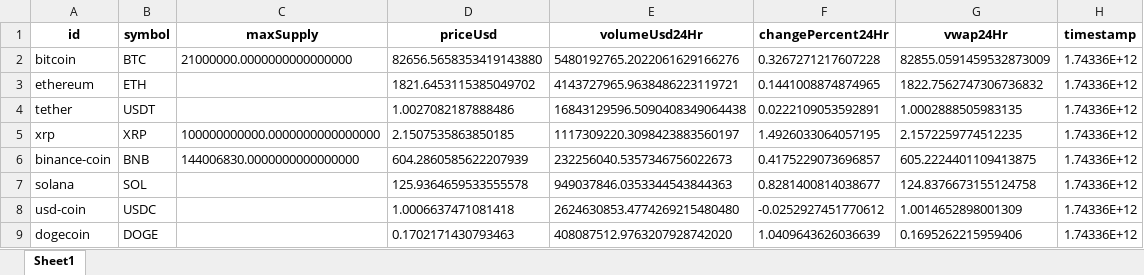
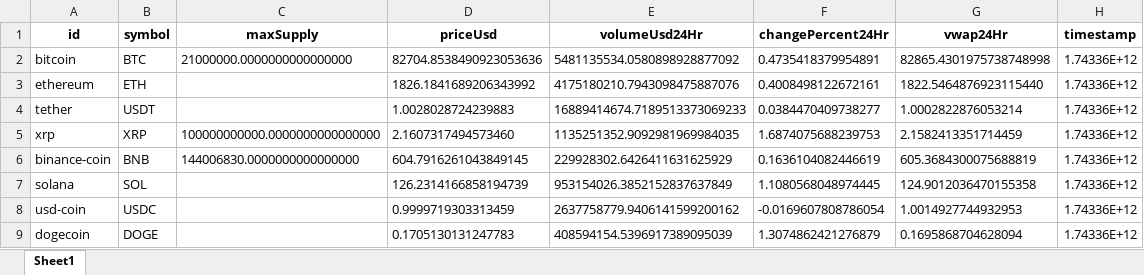
Before and after one commit to juanpresiga/bigdata20251_actividad1, an Excel workbook: src/static/cleaned_data/cleaned_data_symbol.xlsx, sheet Sheet1, drawn as a sheet; only a part is shown; values as stored, in another font and other column widths than the file's, no borders; the diff covers the shown part only; the diff names each change by its address in the sheet, - before the commit and + after, or states it on an @@ line.

```diff
--- a/src/static/cleaned_data/cleaned_data_symbol.xlsx (sheet Sheet1)
+++ b/src/static/cleaned_data/cleaned_data_symbol.xlsx (sheet Sheet1)
-D2 (priceUsd): 82656.5658353419143880
+D2 (priceUsd): 82704.8538490923053636
-E2 (volumeUsd24Hr): 5480192765.2022061629166276
+E2 (volumeUsd24Hr): 5481135534.0580898928877092
-F2 (changePercent24Hr): 0.3267271217607228
+F2 (changePercent24Hr): 0.4735418379954891
-G2 (vwap24Hr): 82855.0591459532873009
+G2 (vwap24Hr): 82865.4301975738748998
-D3 (priceUsd): 1821.6453115385049702
+D3 (priceUsd): 1826.1841689206343992
-E3 (volumeUsd24Hr): 4143727965.9638486223119721
+E3 (volumeUsd24Hr): 4175180210.7943098475887076
-F3 (changePercent24Hr): 0.1441008874874965
+F3 (changePercent24Hr): 0.4008498122672161
-G3 (vwap24Hr): 1822.7562747306736832
+G3 (vwap24Hr): 1822.5464876923115440
-D4 (priceUsd): 1.0027082187888486
+D4 (priceUsd): 1.0028028724239883
-E4 (volumeUsd24Hr): 16843129596.5090408349064438
+E4 (volumeUsd24Hr): 16889414674.7189513373069233
-F4 (changePercent24Hr): 0.0222109053592891
+F4 (changePercent24Hr): 0.0384470409738277
-G4 (vwap24Hr): 1.0002888505983135
+G4 (vwap24Hr): 1.0002822876053214
-D5 (priceUsd): 2.1507535863850185
+D5 (priceUsd): 2.1607317494573460
-E5 (volumeUsd24Hr): 1117309220.3098423883560197
+E5 (volumeUsd24Hr): 1135251352.9092981969984035
-F5 (changePercent24Hr): 1.4926033064057195
+F5 (changePercent24Hr): 1.6874075688239753
-G5 (vwap24Hr): 2.1572259774512235
+G5 (vwap24Hr): 2.1582413351714459
-D6 (priceUsd): 604.2860585622207939
+D6 (priceUsd): 604.7916261043849145
-E6 (volumeUsd24Hr): 232256040.5357346756022673
+E6 (volumeUsd24Hr): 229928302.6426411631625929
-F6 (changePercent24Hr): 0.4175229073696857
+F6 (changePercent24Hr): 0.1636104082446619
-G6 (vwap24Hr): 605.2224401109413875
+G6 (vwap24Hr): 605.3684300075688819
-D7 (priceUsd): 125.9364659533555578
+D7 (priceUsd): 126.2314166858194739
-E7 (volumeUsd24Hr): 949037846.0353344543844363
+E7 (volumeUsd24Hr): 953154026.3852152837637849
-F7 (changePercent24Hr): 0.8281400814038677
+F7 (changePercent24Hr): 1.1080568048974445
-G7 (vwap24Hr): 124.8376673155124758
+G7 (vwap24Hr): 124.9012036470155358
-D8 (priceUsd): 1.0006637471081418
+D8 (priceUsd): 0.9999719303313459
-E8 (volumeUsd24Hr): 2624630853.4774269215480480
+E8 (volumeUsd24Hr): 2637758779.9406141599200162
-F8 (changePercent24Hr): -0.0252927451770612
+F8 (changePercent24Hr): -0.0169607808786054
-G8 (vwap24Hr): 1.0014652898001309
+G8 (vwap24Hr): 1.0014927744932953
-D9 (priceUsd): 0.1702171430793463
+D9 (priceUsd): 0.1705130131247783
-E9 (volumeUsd24Hr): 408087512.9763207928742020
+E9 (volumeUsd24Hr): 408594154.5396917389095039
-F9 (changePercent24Hr): 1.0409643626036639
+F9 (changePercent24Hr): 1.3074862421276879
-G9 (vwap24Hr): 0.1695262215959406
+G9 (vwap24Hr): 0.1695868704628094
```
Also changed, not shown: 1 added row, 1 removed row and 356 edited cells elsewhere in this sheet, src/static/cleaned_data/cleaned_data_name.xlsx, src/static/enriched_data/enriched_data.xlsx, 11 other files.
